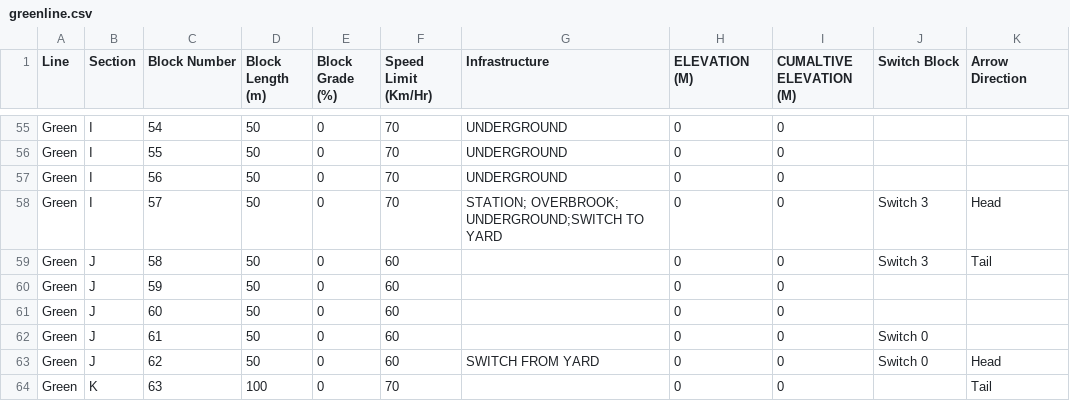
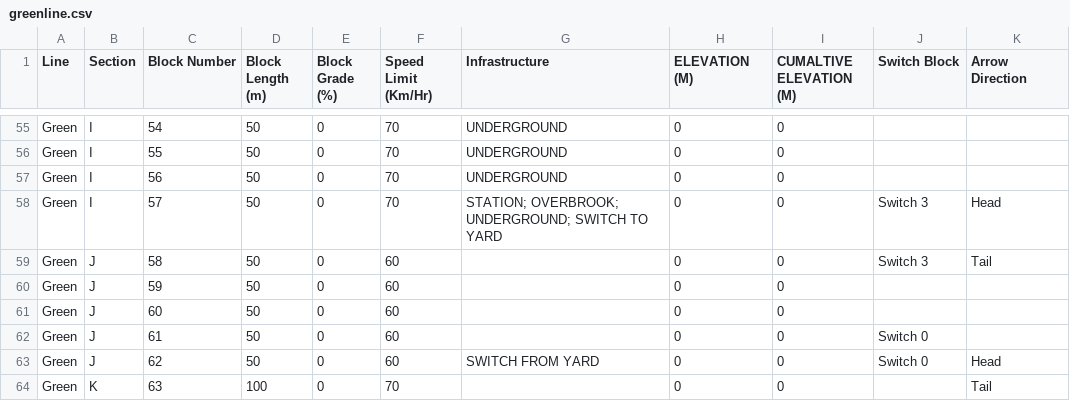
Before and after one commit to chr60/ece1186, a CSV file: src/main/java/resources/greenline.csv, drawn as a sheet; only a part is shown, gaps mark what is left out; the diff names each change by its address in the sheet, - before the commit and + after, or states it on an @@ line.

Commit message:
Greenline (#171)
* successfully remove redline hard coding.

* expose host blocks of a station

* Add tests for yard blocks on green line

* Force overrides on green line

* comment out tests

```diff
--- a/src/main/java/resources/greenline.csv
+++ b/src/main/java/resources/greenline.csv
-G58 (Infrastructure): STATION; OVERBROOK; UNDERGROUND;SWITCH TO YARD
+G58 (Infrastructure): STATION; OVERBROOK; UNDERGROUND; SWITCH TO YARD
```
Also changed, not shown: 9 other files.
